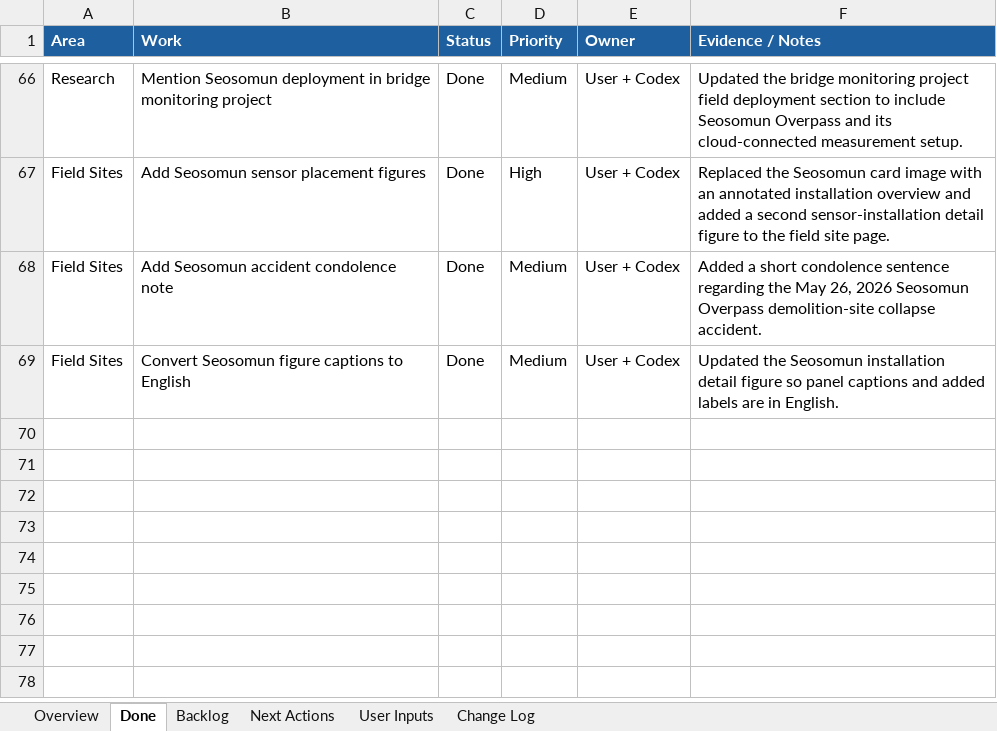
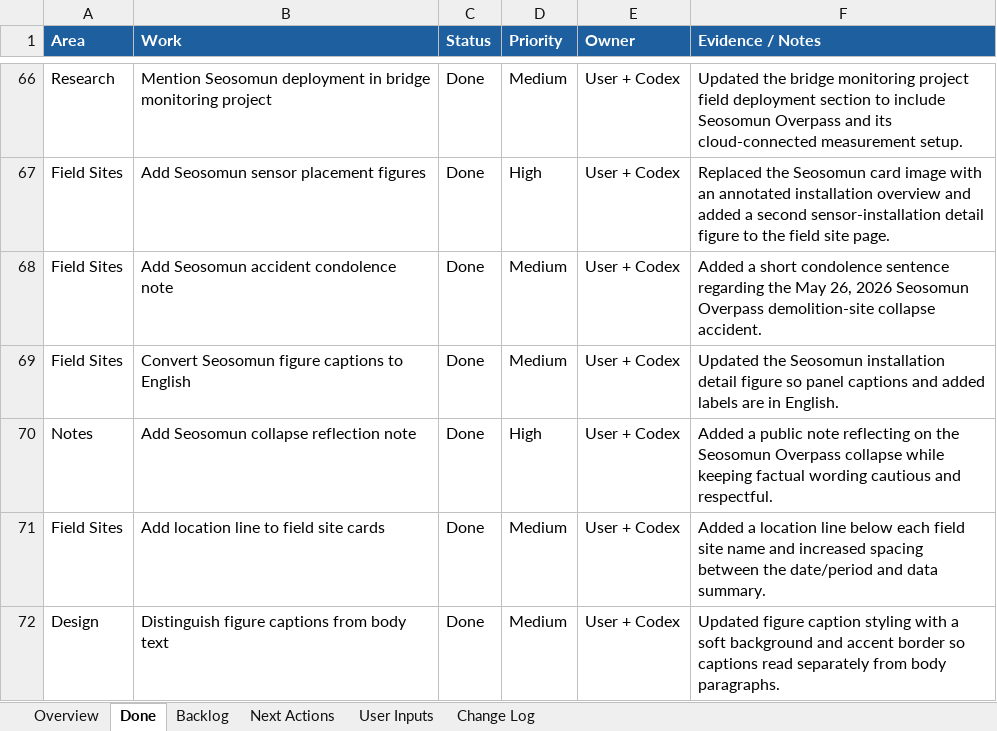
Before and after one commit to pjy5451/pjy5451.github.io, an Excel workbook: website_checklist.xlsx, sheet Done, drawn as a sheet; only a part is shown, gaps mark what is left out; values as stored, in another font and other column widths than the file's, no borders; the diff names each change by its address in the sheet, - before the commit and + after, or states it on an @@ line.

Commit message:
Add Seosomun collapse reflection note

```diff
--- a/website_checklist.xlsx (sheet Done)
+++ b/website_checklist.xlsx (sheet Done)
+row 70: Notes | Add Seosomun collapse reflection note | Done | High | User + Codex | Added a public note reflecting on the Seosomun Overpass collapse while keeping factual wording cautious and respectful.
+row 71: Field Sites | Add location line to field site cards | Done | Medium | User + Codex | Added a location line below each field site name and increased spacing between the date/period and data summary.
+row 72: Design | Distinguish figure captions from body text | Done | Medium | User + Codex | Updated figure caption styling with a soft background and accent border so captions read separately from body paragraphs.
```
Also changed, not shown: sheet Change Log, 4 other files.
